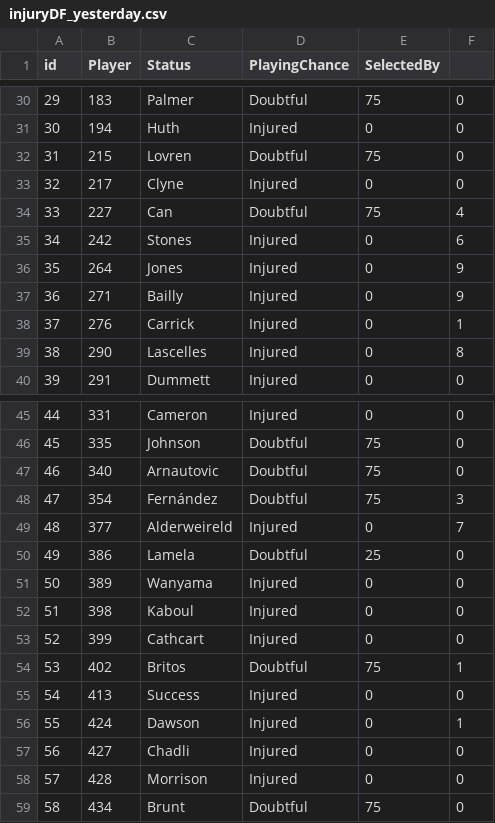
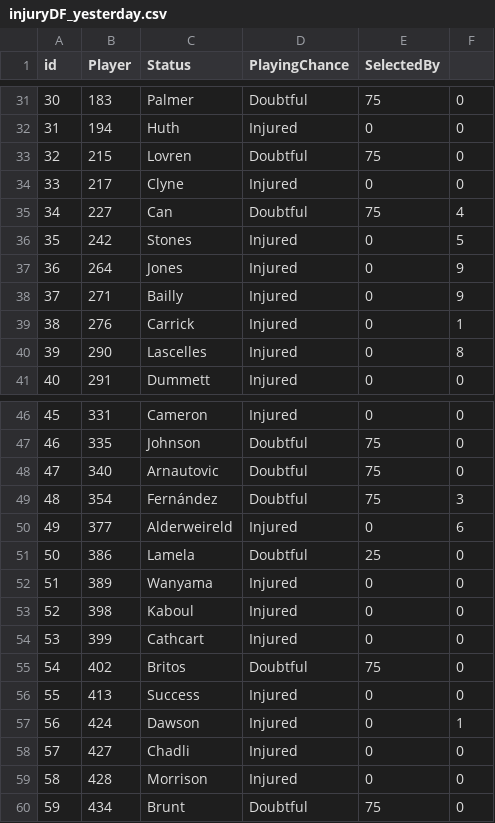
Before and after one commit to gpoudel/FPL-Analytics, a CSV file: fplBoardLive/data/injuryDF_yesterday.csv, drawn as a sheet; only a part is shown, gaps mark what is left out; addresses are those after the commit; the diff covers the shown part only; the diff names each change by its address in the sheet, - before the commit and + after, or states it on an @@ line.

```diff
--- a/fplBoardLive/data/injuryDF_yesterday.csv
+++ b/fplBoardLive/data/injuryDF_yesterday.csv
@@ column A (id) renumbered between rows 4 and 69 @@
-F36: 6
+F36: 5
-F50: 7
+F50: 6
-F55: 1
+F55: 0
```
Also changed, not shown: 5 added rows and 5 removed rows elsewhere in this file, fplBoardLive/data/DailyPriceUpdate.csv, 18 other files.
